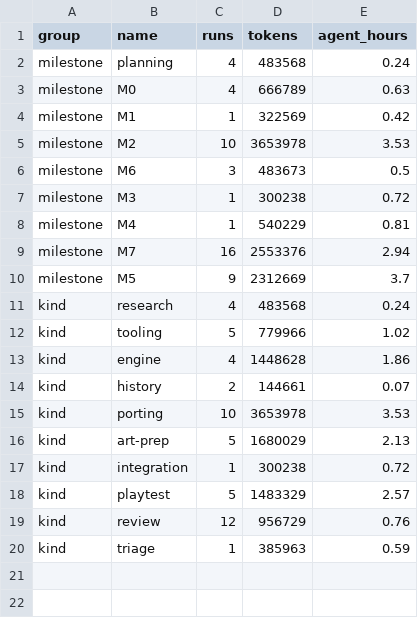
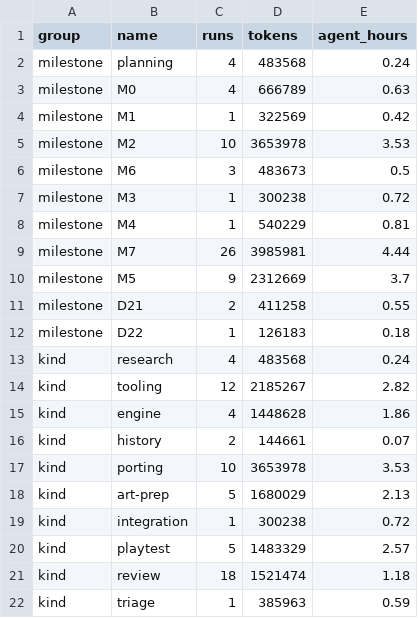
Before and after one commit to joetcochran/stationfall-site, a CSV file: wiki/metrics-cost.csv, drawn as a sheet.

```diff
--- a/wiki/metrics-cost.csv
+++ b/wiki/metrics-cost.csv
@@ -8,6 +8,8 @@ milestone,M3,1,300238,0.72
 milestone,M4,1,540229,0.81
-milestone,M7,16,2553376,2.94
+milestone,M7,26,3985981,4.44
 milestone,M5,9,2312669,3.7
+milestone,D21,2,411258,0.55
+milestone,D22,1,126183,0.18
 kind,research,4,483568,0.24
-kind,tooling,5,779966,1.02
+kind,tooling,12,2185267,2.82
 kind,engine,4,1448628,1.86
@@ -18,3 +20,3 @@ kind,integration,1,300238,0.72
 kind,playtest,5,1483329,2.57
-kind,review,12,956729,0.76
+kind,review,18,1521474,1.18
 kind,triage,1,385963,0.59
```
Also changed, not shown: wiki/metrics-asks.csv, wiki/metrics-deliveries.csv, 17 other files.
